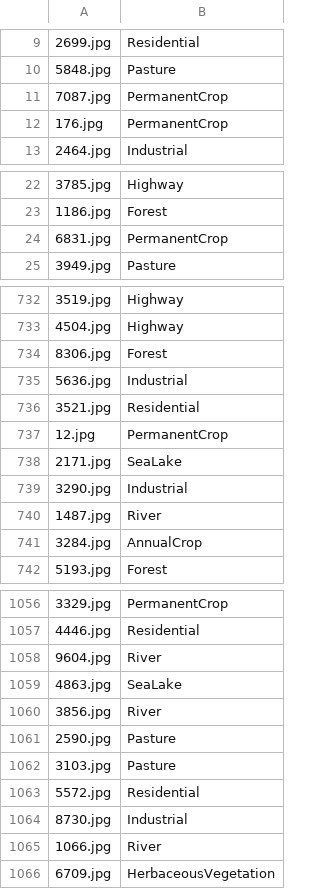
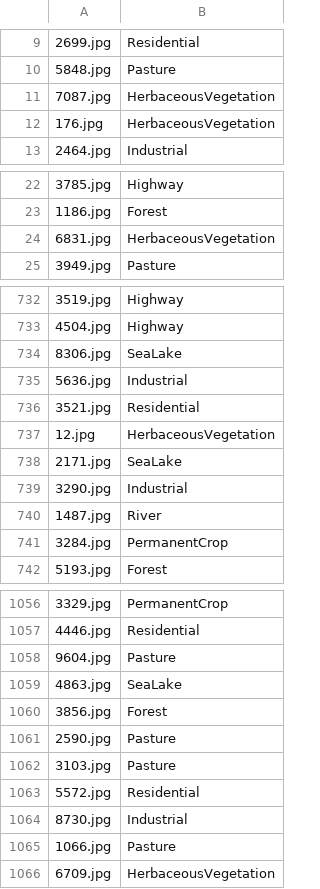
Before and after one commit to ozumahe/Sitellite-image-classification-with-CNN, a CSV file: submission.csv, drawn as a sheet; only a part is shown, gaps mark what is left out; the diff covers the shown part only.

```diff
--- a/submission.csv
+++ b/submission.csv
@@ -10,4 +10,4 @@
 5848.jpg,Pasture
-7087.jpg,PermanentCrop
-176.jpg,PermanentCrop
+7087.jpg,HerbaceousVegetation
+176.jpg,HerbaceousVegetation
 2464.jpg,Industrial
@@ -23,3 +23,3 @@
 1186.jpg,Forest
-6831.jpg,PermanentCrop
+6831.jpg,HerbaceousVegetation
 3949.jpg,Pasture
@@ -733,6 +733,6 @@
 4504.jpg,Highway
-8306.jpg,Forest
+8306.jpg,SeaLake
 5636.jpg,Industrial
 3521.jpg,Residential
-12.jpg,PermanentCrop
+12.jpg,HerbaceousVegetation
 2171.jpg,SeaLake
@@ -740,3 +740,3 @@
 1487.jpg,River
-3284.jpg,AnnualCrop
+3284.jpg,PermanentCrop
 5193.jpg,Forest
@@ -1057,5 +1057,5 @@
 4446.jpg,Residential
-9604.jpg,River
+9604.jpg,Pasture
 4863.jpg,SeaLake
-3856.jpg,River
+3856.jpg,Forest
 2590.jpg,Pasture
@@ -1064,3 +1064,3 @@
 8730.jpg,Industrial
-1066.jpg,River
+1066.jpg,Pasture
 6709.jpg,HerbaceousVegetation
```
Also changed, not shown: 72 edited cells elsewhere in this file, 5 other files.
